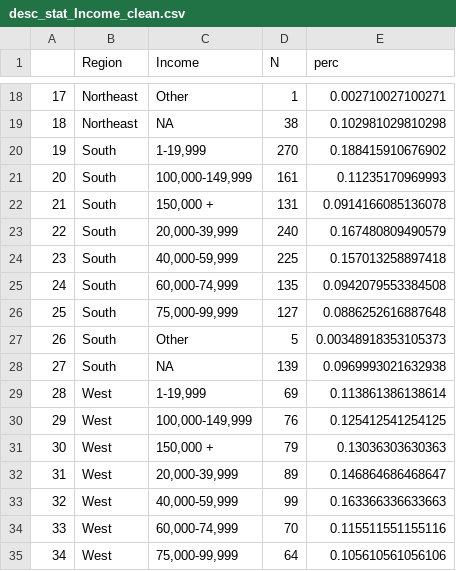
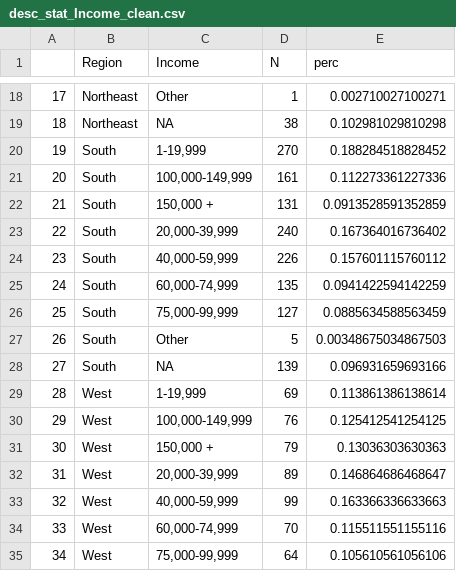
Before and after one commit to inglesd/RESEV-553-Group-Project, a CSV file: desc_stat_Income_clean.csv, drawn as a sheet; only a part is shown, gaps mark what is left out.

```diff
--- a/desc_stat_Income_clean.csv
+++ b/desc_stat_Income_clean.csv
@@ -19,11 +19,11 @@
 "18","Northeast",NA,38,0.102981029810298
-"19","South","1-19,999",270,0.188415910676902
-"20","South","100,000-149,999",161,0.11235170969993
-"21","South","150,000 +",131,0.0914166085136078
-"22","South","20,000-39,999",240,0.167480809490579
-"23","South","40,000-59,999",225,0.157013258897418
-"24","South","60,000-74,999",135,0.0942079553384508
-"25","South","75,000-99,999",127,0.0886252616887648
-"26","South","Other",5,0.00348918353105373
-"27","South",NA,139,0.0969993021632938
+"19","South","1-19,999",270,0.188284518828452
+"20","South","100,000-149,999",161,0.112273361227336
+"21","South","150,000 +",131,0.0913528591352859
+"22","South","20,000-39,999",240,0.167364016736402
+"23","South","40,000-59,999",226,0.157601115760112
+"24","South","60,000-74,999",135,0.0941422594142259
+"25","South","75,000-99,999",127,0.0885634588563459
+"26","South","Other",5,0.00348675034867503
+"27","South",NA,139,0.096931659693166
 "28","West","1-19,999",69,0.113861386138614
```
Also changed, not shown: 24 other files.
